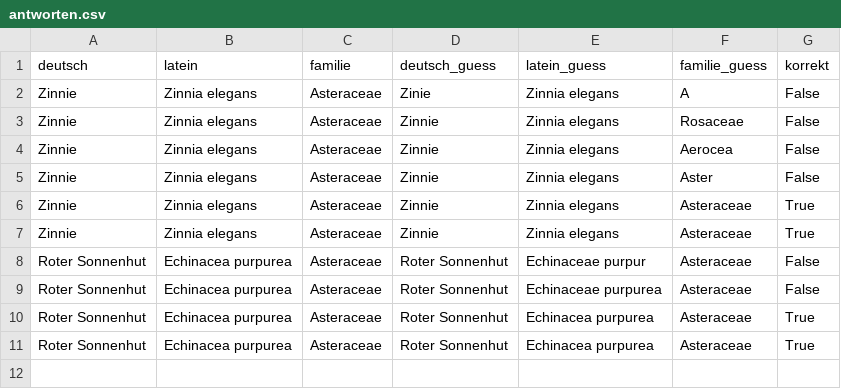
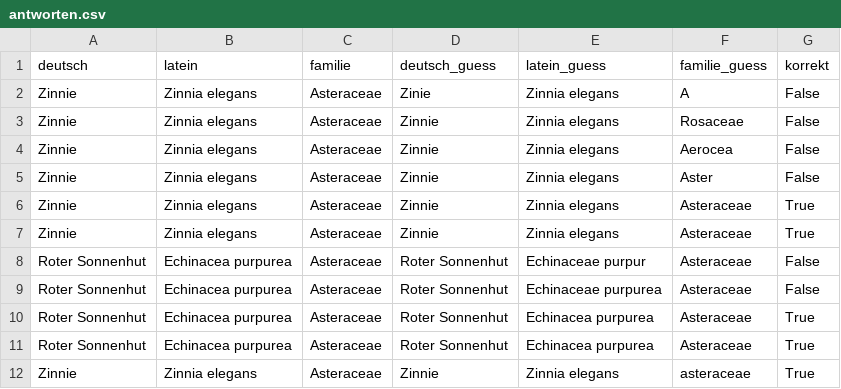
Before and after one commit to DST81/blumen_app, a CSV file: antworten.csv, drawn as a sheet.

Commit message:
update antworten

```diff
--- a/antworten.csv
+++ b/antworten.csv
@@ -11 +11,2 @@ Roter Sonnenhut,Echinacea purpurea,Asteraceae,Roter Sonnenhut,Echinacea purpurea
 Roter Sonnenhut,Echinacea purpurea,Asteraceae,Roter Sonnenhut,Echinacea purpurea,Asteraceae,True
+Zinnie,Zinnia elegans,Asteraceae,Zinnie,Zinnia elegans,asteraceae,True
```
